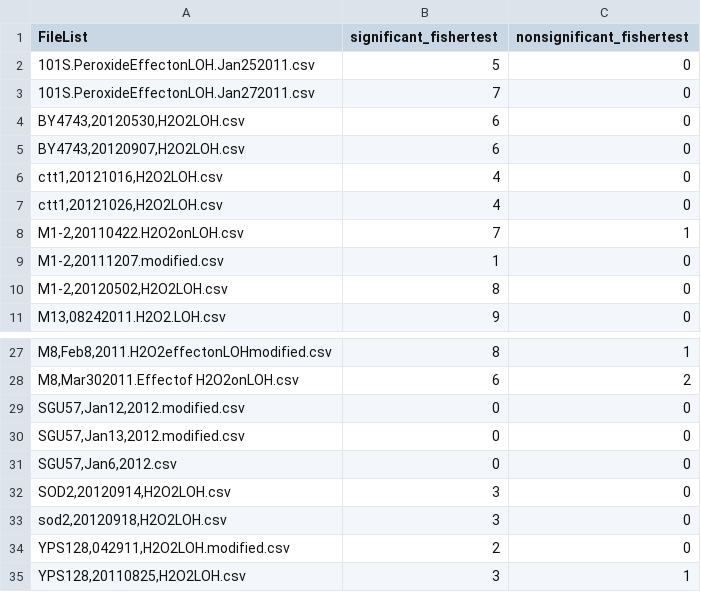
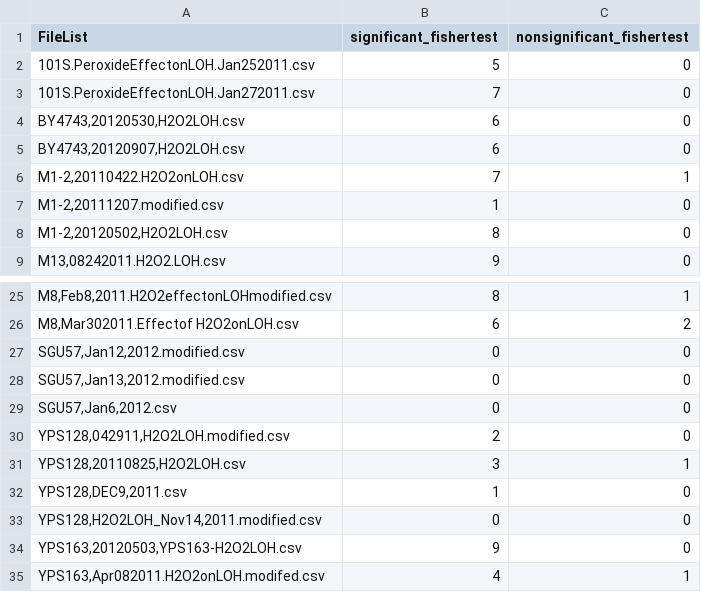
Before and after one commit to hongqin/H2O2LOH_PeerJ2016, a CSV file: analysis/fisher_tests1tailGreater_summary_by_experiments2016Aug29.csv, drawn as a sheet; only a part is shown, gaps mark what is left out; the shorter side is filled out with more unchanged rows; the diff names each change by its address in the sheet, - before the commit and + after, or states it on an @@ line.

```diff
--- a/analysis/fisher_tests1tailGreater_summary_by_experiments2016Aug29.csv
+++ b/analysis/fisher_tests1tailGreater_summary_by_experiments2016Aug29.csv
-row 6: ctt1,20121016,H2O2LOH.csv | 4 | 0
-row 7: ctt1,20121026,H2O2LOH.csv | 4 | 0
-row 32: SOD2,20120914,H2O2LOH.csv | 3 | 0
-row 33: sod2,20120918,H2O2LOH.csv | 3 | 0
```
Also changed, not shown: 6 other files.
